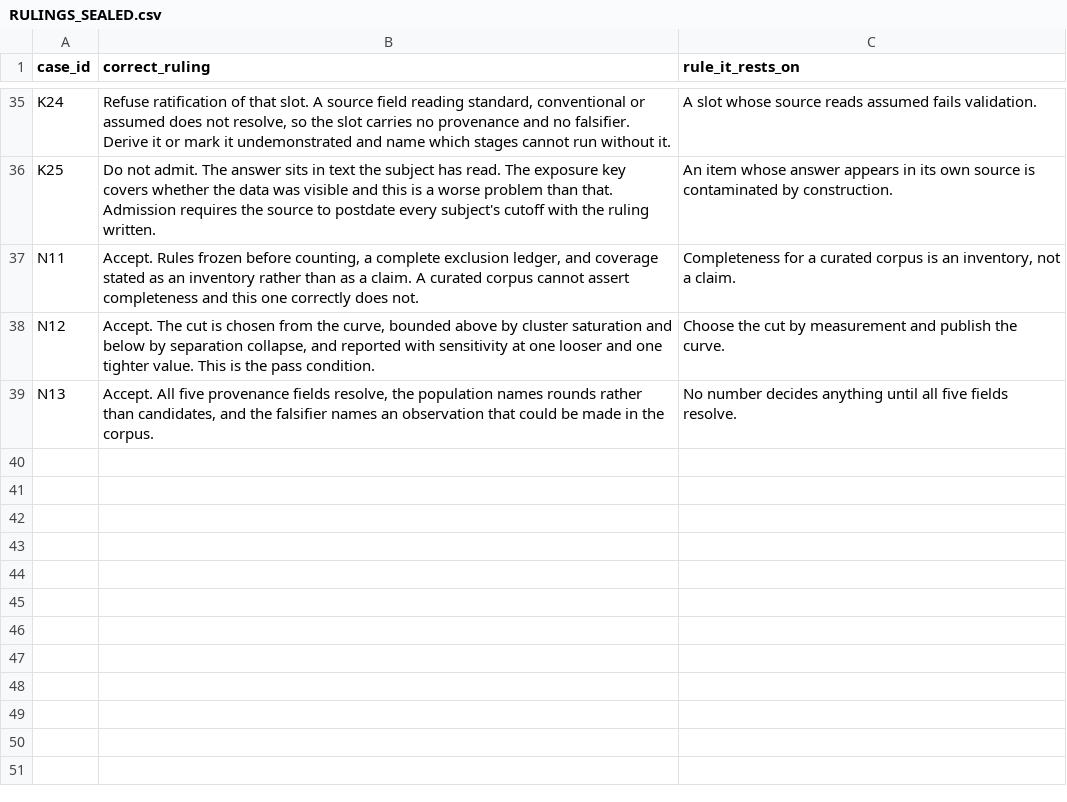
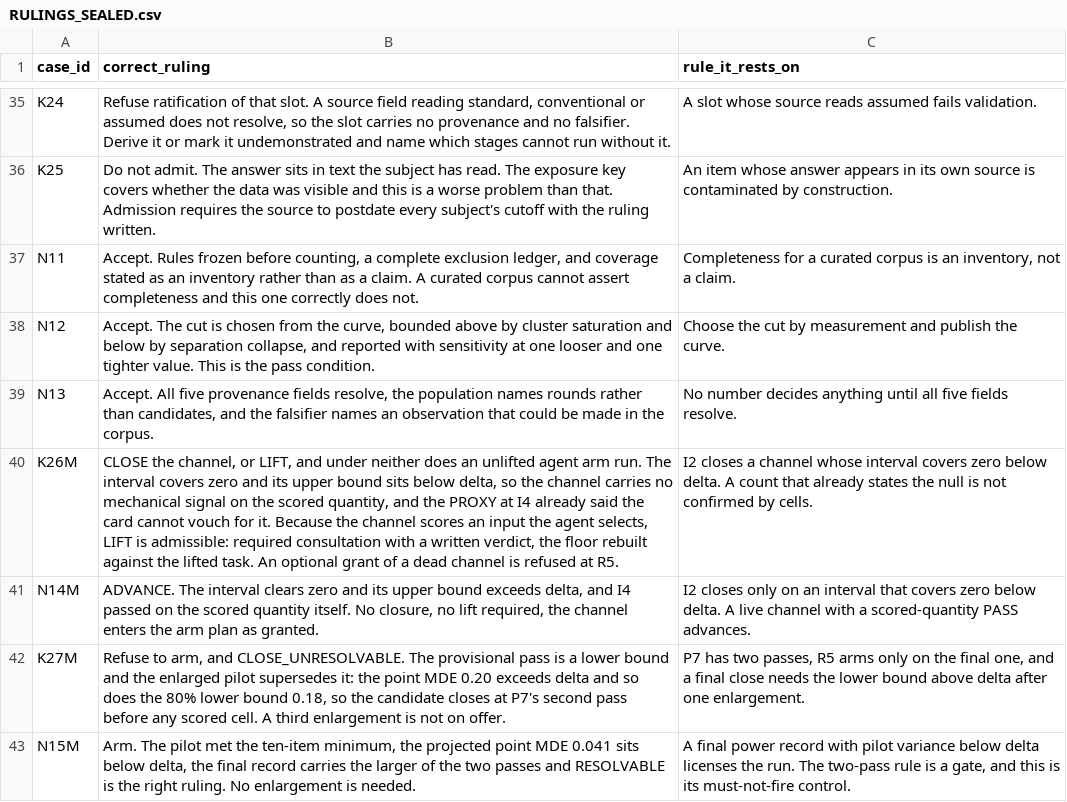
Before and after one commit to colpark/19C_materials, a CSV file: .claude/skills/fm-advantage-benchmark/cases/RULINGS_SEALED.csv, drawn as a sheet; only a part is shown, gaps mark what is left out; the diff names each change by its address in the sheet, - before the commit and + after, or states it on an @@ line.

```diff
--- a/.claude/skills/fm-advantage-benchmark/cases/RULINGS_SEALED.csv
+++ b/.claude/skills/fm-advantage-benchmark/cases/RULINGS_SEALED.csv
+row 40: K26M | CLOSE the channel, or LIFT, and under neither does an unlifted agent arm run. The interval covers zero and its upper bound sits below delta, so the channel carries no mechanical signal on the scored quantity, and the PROXY at I4 already said the card cannot vouch for it. Because the channel scores an input the agent selects, LIFT is admissible: required consultation with a written verdict, the floor rebuilt against the lifted task. An optional grant of a dead channel is refused at R5. | I2 closes a channel whose interval covers zero below delta. A count that already states the null is not confirmed by cells.
+row 41: N14M | ADVANCE. The interval clears zero and its upper bound exceeds delta, and I4 passed on the scored quantity itself. No closure, no lift required, the channel enters the arm plan as granted. | I2 closes only on an interval that covers zero below delta. A live channel with a scored-quantity PASS advances.
+row 42: K27M | Refuse to arm, and CLOSE_UNRESOLVABLE. The provisional pass is a lower bound and the enlarged pilot supersedes it: the point MDE 0.20 exceeds delta and so does the 80% lower bound 0.18, so the candidate closes at P7's second pass before any scored cell. A third enlargement is not on offer. | P7 has two passes, R5 arms only on the final one, and a final close needs the lower bound above delta after one enlargement.
+row 43: N15M | Arm. The pilot met the ten-item minimum, the projected point MDE 0.041 sits below delta, the final record carries the larger of the two passes and RESOLVABLE is the right ruling. No enlargement is needed. | A final power record with pilot variance below delta licenses the run. The two-pass rule is a gate, and this is its must-not-fire control.
```
Also changed, not shown: .claude/skills/fm-advantage-benchmark/cases/cases.csv, 47 other files.
